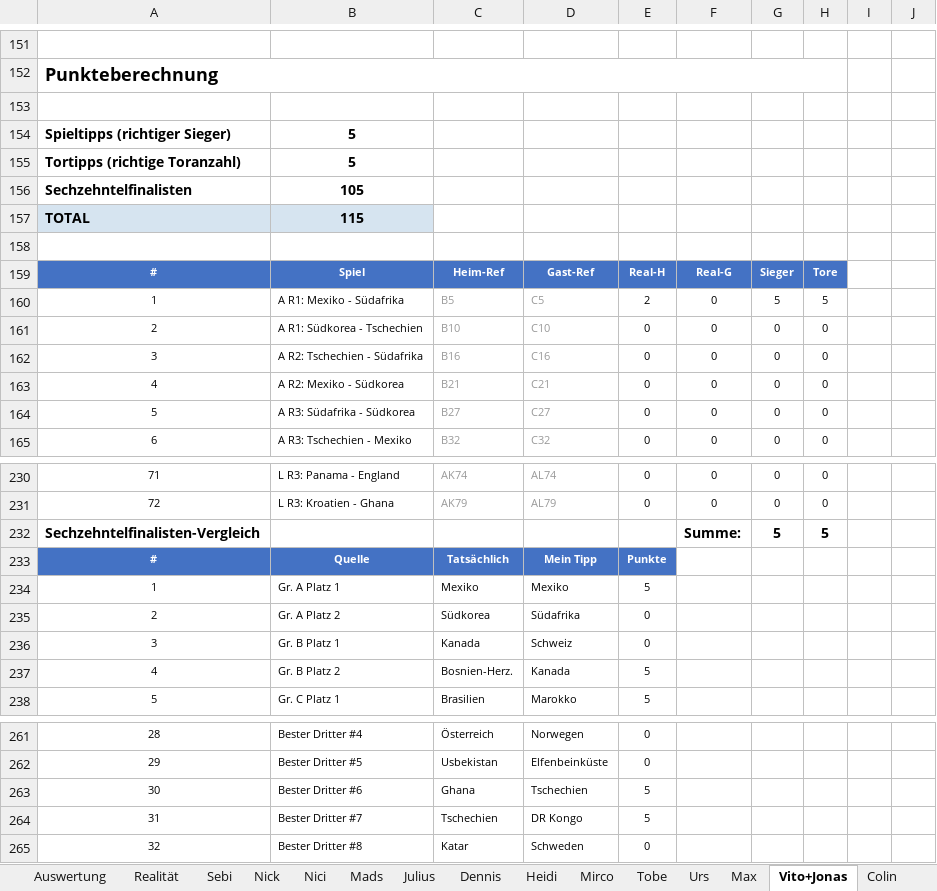
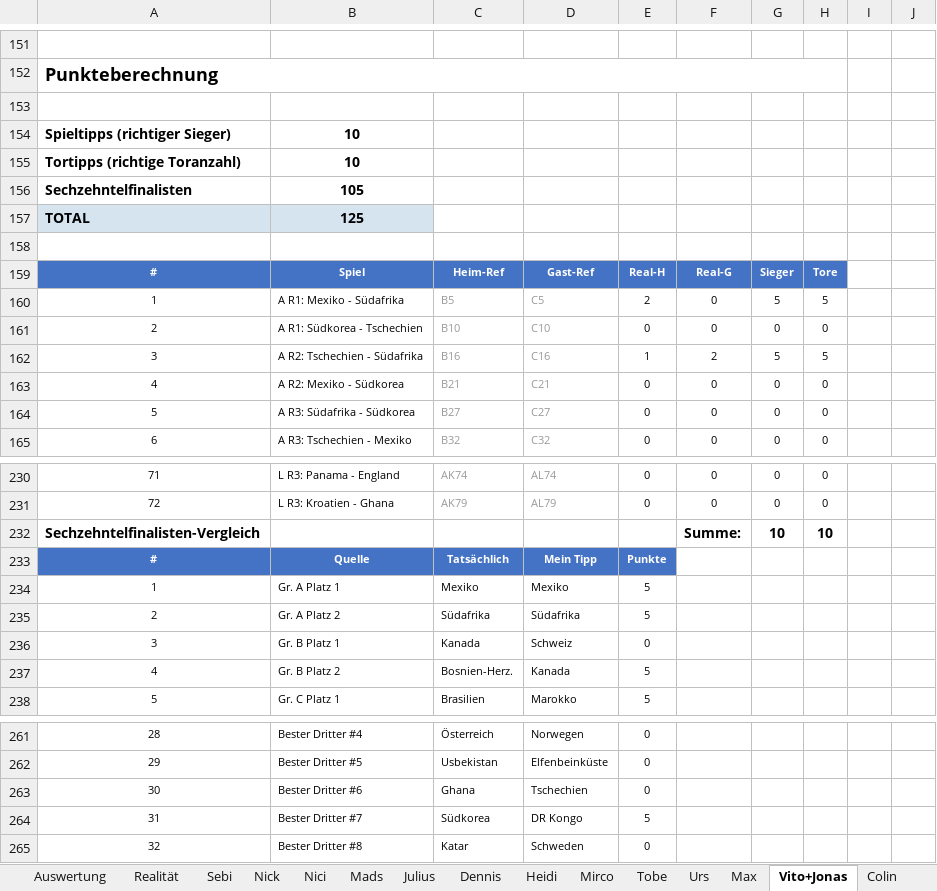
Before and after one commit to Dummisa/toto-wm2026, an Excel workbook: toto-dashboard/data/TOTO_WM2026.xlsx, sheet Vito+Jonas, drawn as a sheet; only a part is shown, gaps mark what is left out; values as stored, in another font and other column widths than the file's, no borders; charts and pictures not drawn; the diff names each change by its address in the sheet, - before the commit and + after, or states it on an @@ line.

```diff
--- a/toto-dashboard/data/TOTO_WM2026.xlsx (sheet Vito+Jonas)
+++ b/toto-dashboard/data/TOTO_WM2026.xlsx (sheet Vito+Jonas)
-B154:B155: 5
+B154:B155: 10
-B157: 115
+B157: 125
-E162: 0
+E162: 1
-F162: 0
+F162: 2
-G162: 0
+G162: 5
-H162: 0
+H162: 5
-G232: 5
+G232: 10
-H232: 5
+H232: 10
-C235: Südkorea
+C235: Südafrika
-E235: 0
+E235: 5
-E263: 5
+E263: 0
-C264: Tschechien
+C264: Südkorea
```
Also changed, not shown: sheet Auswertung, sheet Realität, sheet Mads, sheet Fabian, sheet Claude (out of competition), sheet Sebi, 12 more sheets, formulas that keep their value.
